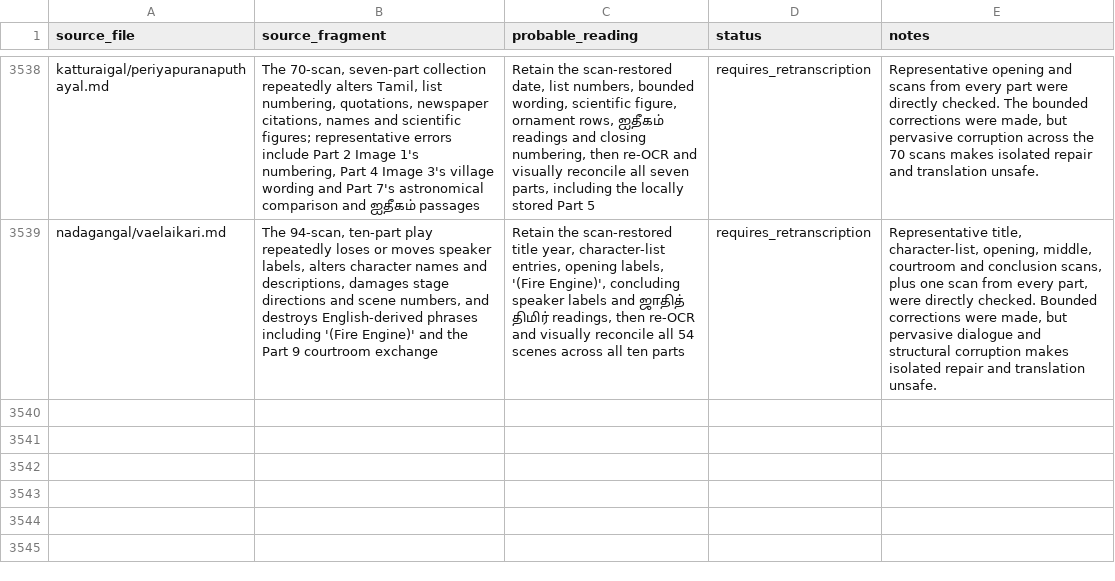
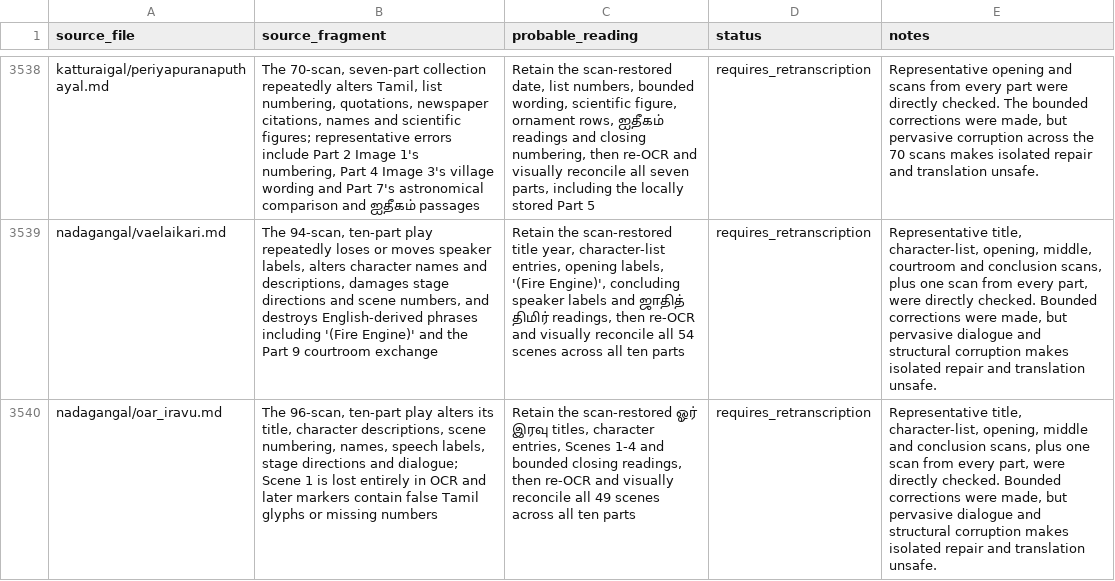
Before and after one commit to pugazg/anna-corpus, a CSV file: outputs/annavin_text_extractor/translated_contents/_translation_state/ocr_concerns.csv, drawn as a sheet; only a part is shown, gaps mark what is left out; the diff names each change by its address in the sheet, - before the commit and + after, or states it on an @@ line.

```diff
--- a/outputs/annavin_text_extractor/translated_contents/_translation_state/ocr_concerns.csv
+++ b/outputs/annavin_text_extractor/translated_contents/_translation_state/ocr_concerns.csv
+row 3540: nadagangal/oar_iravu.md | The 96-scan, ten-part play alters its title, character descriptions, scene numbering, names, speech labels, stage directions and dialogue; Scene 1 is lost entirely in OCR and later markers contain false Tamil glyphs or missing numbers | Retain the scan-restored ஓர் இரவு titles, character entries, Scenes 1-4 and bounded closing readings, then re-OCR and visually reconcile all 49 scenes across all ten parts | requires_retranscription | Representative title, character-list, opening, middle and conclusion scans, plus one scan from every part, were directly checked. Bounded corrections were made, but pervasive dialogue and structural corruption makes isolated repair and translation unsafe.
```
Also changed, not shown: outputs/annavin_text_extractor/translated_contents/_translation_state/needs_source_recovery.csv, 6 other files.
